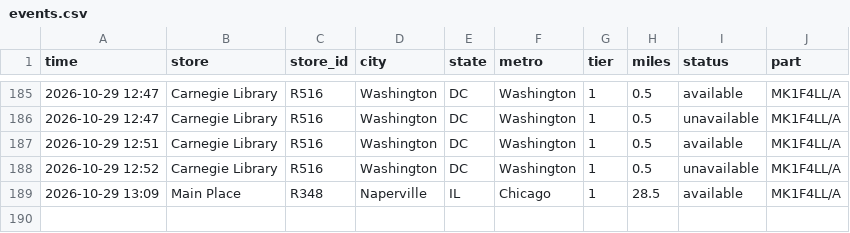
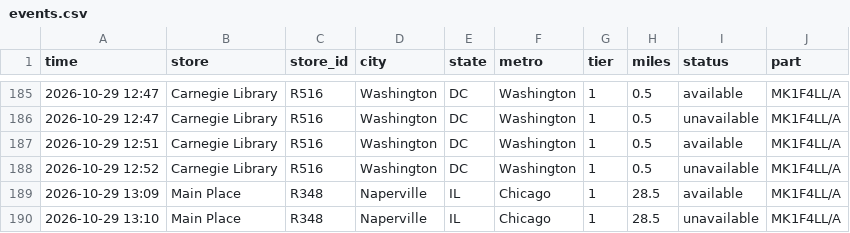
Before and after one commit to aryakvsathye/duo-tracker, a CSV file: national/events.csv, drawn as a sheet; only a part is shown, gaps mark what is left out; the diff names each change by its address in the sheet, - before the commit and + after, or states it on an @@ line.

Commit message:
Update national data

```diff
--- a/national/events.csv
+++ b/national/events.csv
+row 190: 2026-10-29 13:10 | Main Place | R348 | Naperville | IL | Chicago | 1 | 28.5 | unavailable | MK1F4LL/A
```
Also changed, not shown: 1 other file.
